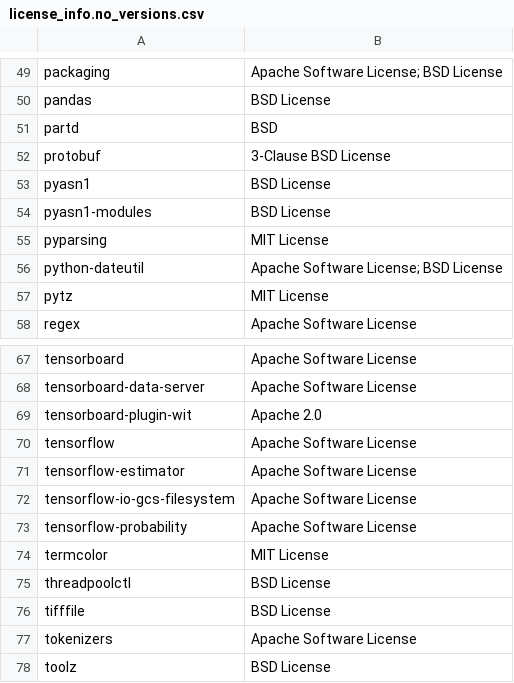
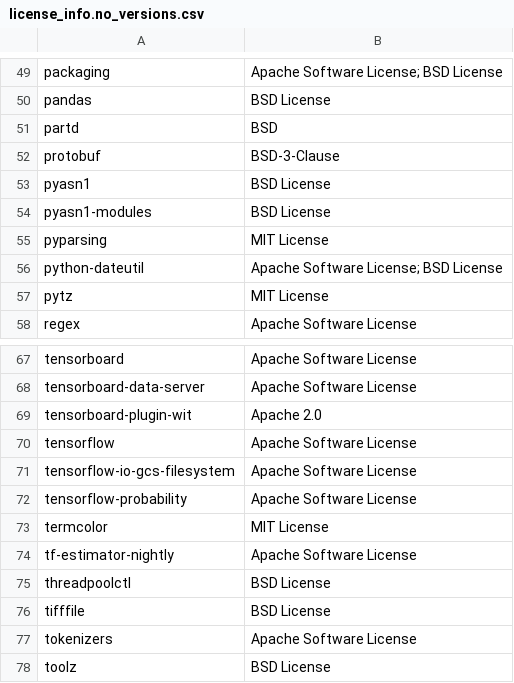
Before and after one commit to SeldonIO/alibi-detect, a CSV file: licenses/license_info.no_versions.csv, drawn as a sheet; only a part is shown, gaps mark what is left out.

Commit message:
Update licenses

```diff
--- a/licenses/license_info.no_versions.csv
+++ b/licenses/license_info.no_versions.csv
@@ -51,3 +51,3 @@
 "partd","BSD"
-"protobuf","3-Clause BSD License"
+"protobuf","BSD-3-Clause"
 "pyasn1","BSD License"
@@ -70,3 +70,2 @@
 "tensorflow","Apache Software License"
-"tensorflow-estimator","Apache Software License"
 "tensorflow-io-gcs-filesystem","Apache Software License"
@@ -74,2 +73,3 @@
 "termcolor","MIT License"
+"tf-estimator-nightly","Apache Software License"
 "threadpoolctl","BSD License"
```
Also changed, not shown: licenses/license_info.csv, 1 other file.
